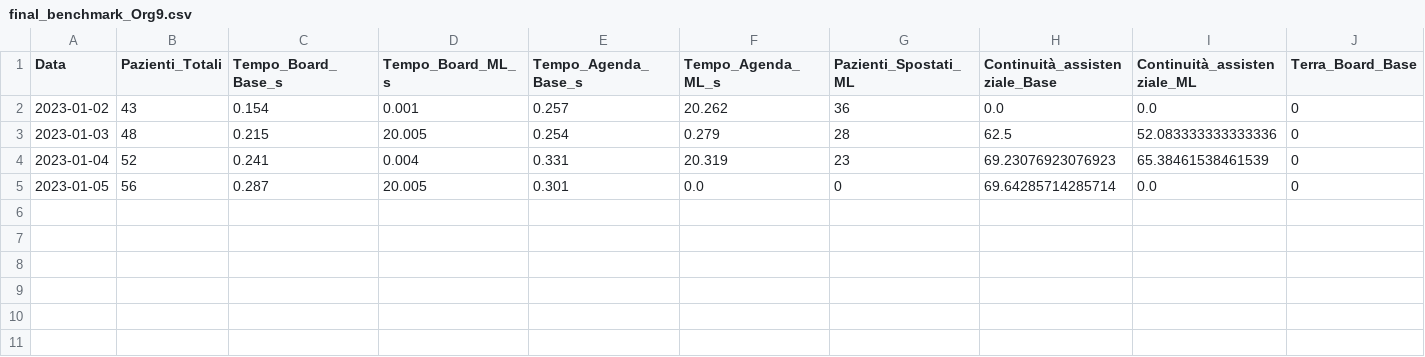
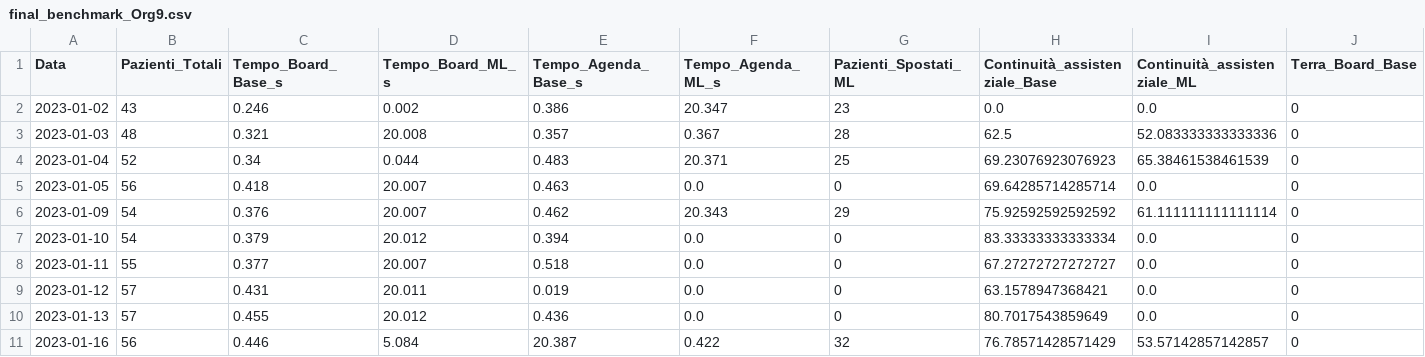
Before and after one commit to aldogioia/rehabilitation-scheduling-problem, a CSV file: results/final_benchmark_Org9.csv, drawn as a sheet; only a part is shown; rows hold the shown columns only; the diff names each change by its address in the sheet, - before the commit and + after, or states it on an @@ line.

Commit message:
testata fase di board con nuovi vincoli

```diff
--- a/results/final_benchmark_Org9.csv
+++ b/results/final_benchmark_Org9.csv
-C2 (Tempo_Board_Base_s): 0.154
+C2 (Tempo_Board_Base_s): 0.246
-D2 (Tempo_Board_ML_s): 0.001
+D2 (Tempo_Board_ML_s): 0.002
-E2 (Tempo_Agenda_Base_s): 0.257
+E2 (Tempo_Agenda_Base_s): 0.386
-F2 (Tempo_Agenda_ML_s): 20.262
+F2 (Tempo_Agenda_ML_s): 20.347
-G2 (Pazienti_Spostati_ML): 36
+G2 (Pazienti_Spostati_ML): 23
-C3 (Tempo_Board_Base_s): 0.215
+C3 (Tempo_Board_Base_s): 0.321
-D3 (Tempo_Board_ML_s): 20.005
+D3 (Tempo_Board_ML_s): 20.008
-E3 (Tempo_Agenda_Base_s): 0.254
+E3 (Tempo_Agenda_Base_s): 0.357
-F3 (Tempo_Agenda_ML_s): 0.279
+F3 (Tempo_Agenda_ML_s): 0.367
-C4 (Tempo_Board_Base_s): 0.241
+C4 (Tempo_Board_Base_s): 0.34
-D4 (Tempo_Board_ML_s): 0.004
+D4 (Tempo_Board_ML_s): 0.044
-E4 (Tempo_Agenda_Base_s): 0.331
+E4 (Tempo_Agenda_Base_s): 0.483
-F4 (Tempo_Agenda_ML_s): 20.319
+F4 (Tempo_Agenda_ML_s): 20.371
-G4 (Pazienti_Spostati_ML): 23
+G4 (Pazienti_Spostati_ML): 25
-C5 (Tempo_Board_Base_s): 0.287
+C5 (Tempo_Board_Base_s): 0.418
-D5 (Tempo_Board_ML_s): 20.005
+D5 (Tempo_Board_ML_s): 20.007
-E5 (Tempo_Agenda_Base_s): 0.301
+E5 (Tempo_Agenda_Base_s): 0.463
+row 6: 2023-01-09 | 54 | 0.376 | 20.007 | 0.462 | 20.343 | 29 | 75.92592592592592 | 61.111111111111114 | 0
+row 7: 2023-01-10 | 54 | 0.379 | 20.012 | 0.394 | 0.0 | 0 | 83.33333333333334 | 0.0 | 0
+row 8: 2023-01-11 | 55 | 0.377 | 20.007 | 0.518 | 0.0 | 0 | 67.27272727272727 | 0.0 | 0
+row 9: 2023-01-12 | 57 | 0.431 | 20.011 | 0.019 | 0.0 | 0 | 63.1578947368421 | 0.0 | 0
+row 10: 2023-01-13 | 57 | 0.455 | 20.012 | 0.436 | 0.0 | 0 | 80.7017543859649 | 0.0 | 0
+row 11: 2023-01-16 | 56 | 0.446 | 5.084 | 20.387 | 0.422 | 32 | 76.78571428571429 | 53.57142857142857 | 0
```
Also changed, not shown: 4 other files.
